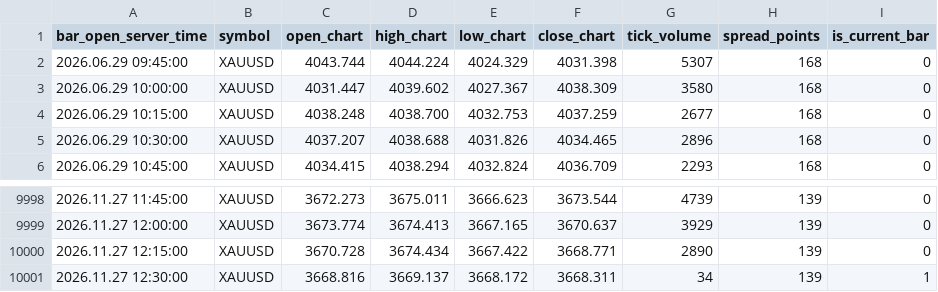
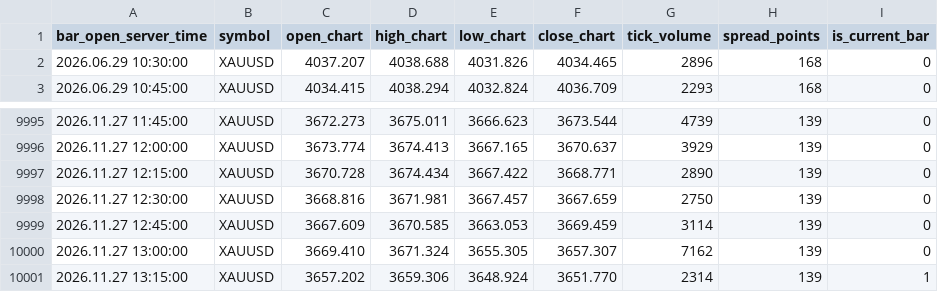
Before and after one commit to nkrabby/gold-terminal, a CSV file: market/exness_m15.csv, drawn as a sheet; only a part is shown, gaps mark what is left out.

Commit message:
data: refresh Exness XAUUSD market snapshot

```diff
--- a/market/exness_m15.csv
+++ b/market/exness_m15.csv
@@ -1,5 +1,2 @@
 bar_open_server_time,symbol,open_chart,high_chart,low_chart,close_chart,tick_volume,spread_points,is_current_bar
-2026.06.29 09:45:00,XAUUSD,4043.744,4044.224,4024.329,4031.398,5307,168,0
-2026.06.29 10:00:00,XAUUSD,4031.447,4039.602,4027.367,4038.309,3580,168,0
-2026.06.29 10:15:00,XAUUSD,4038.248,4038.700,4032.753,4037.259,2677,168,0
 2026.06.29 10:30:00,XAUUSD,4037.207,4038.688,4031.826,4034.465,2896,168,0
@@ -10000,2 +9997,5 @@ bar_open_server_time,symbol,open_chart,high_chart,low_chart,close_chart,tick_vol
 2026.11.27 12:15:00,XAUUSD,3670.728,3674.434,3667.422,3668.771,2890,139,0
-2026.11.27 12:30:00,XAUUSD,3668.816,3669.137,3668.172,3668.311,34,139,1
+2026.11.27 12:30:00,XAUUSD,3668.816,3671.981,3667.457,3667.659,2750,139,0
+2026.11.27 12:45:00,XAUUSD,3667.609,3670.585,3663.053,3669.459,3114,139,0
+2026.11.27 13:00:00,XAUUSD,3669.410,3671.324,3655.305,3657.307,7162,139,0
+2026.11.27 13:15:00,XAUUSD,3657.202,3659.306,3648.924,3651.770,2314,139,1
```
Also changed, not shown: market/exness_h1.csv, 1 other file.
